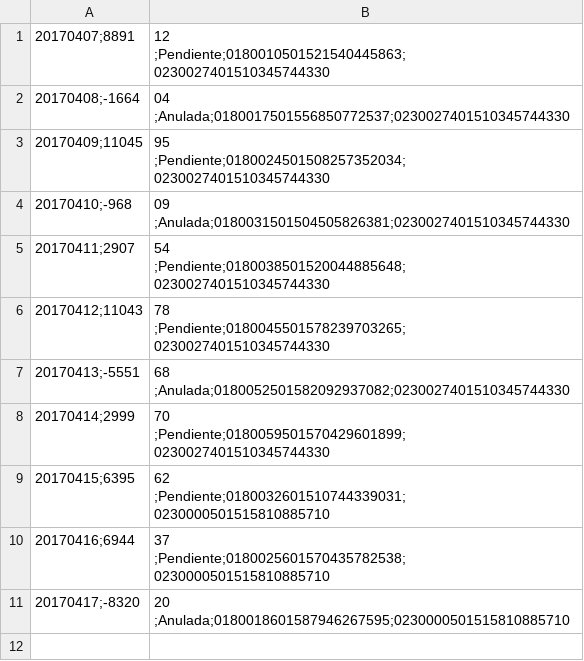
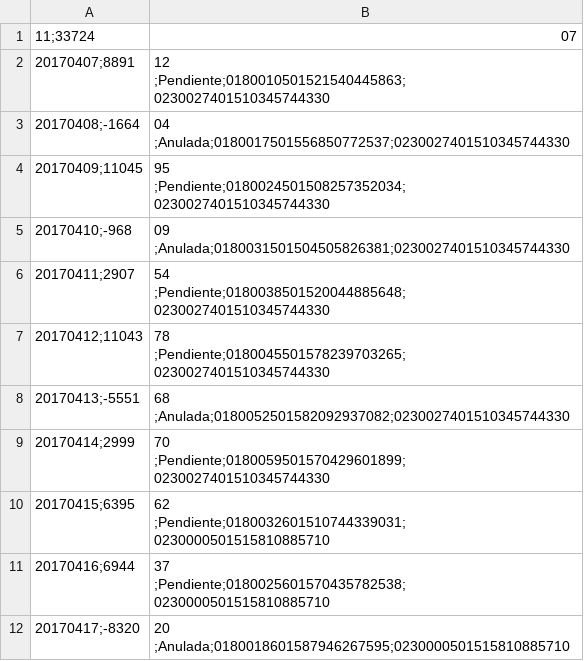
Before and after one commit to eze1214/so7508Fiuba, a CSV file: novedades/BBVA_20170410.csv, drawn as a sheet; the diff names each change by its address in the sheet, - before the commit and + after, or states it on an @@ line.

```diff
--- a/novedades/BBVA_20170410.csv
+++ b/novedades/BBVA_20170410.csv
+row 1: 11;33724 | 07
```
Also changed, not shown: novedades/GALICIA_20170414.csv, novedades/ICBC_20170412.csv, 4 other files.
